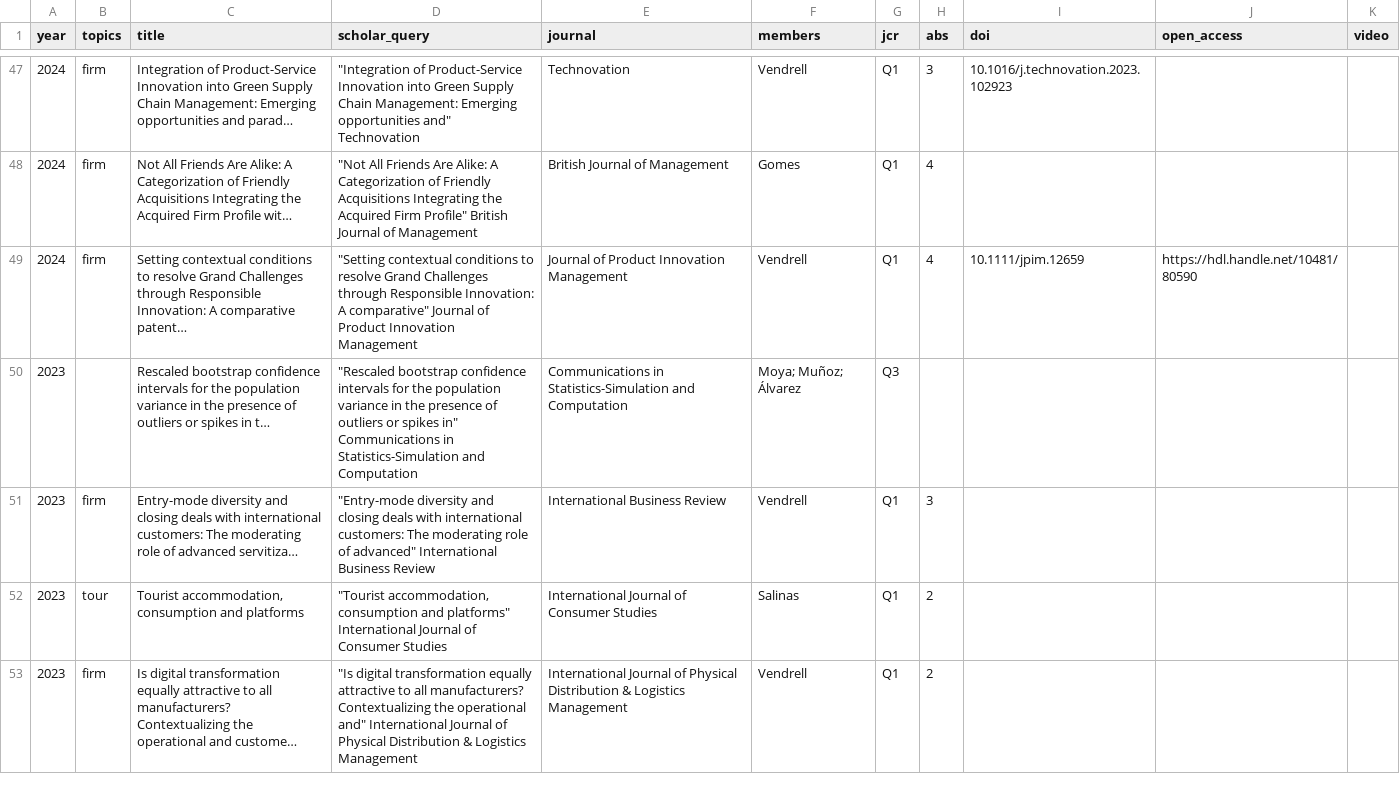
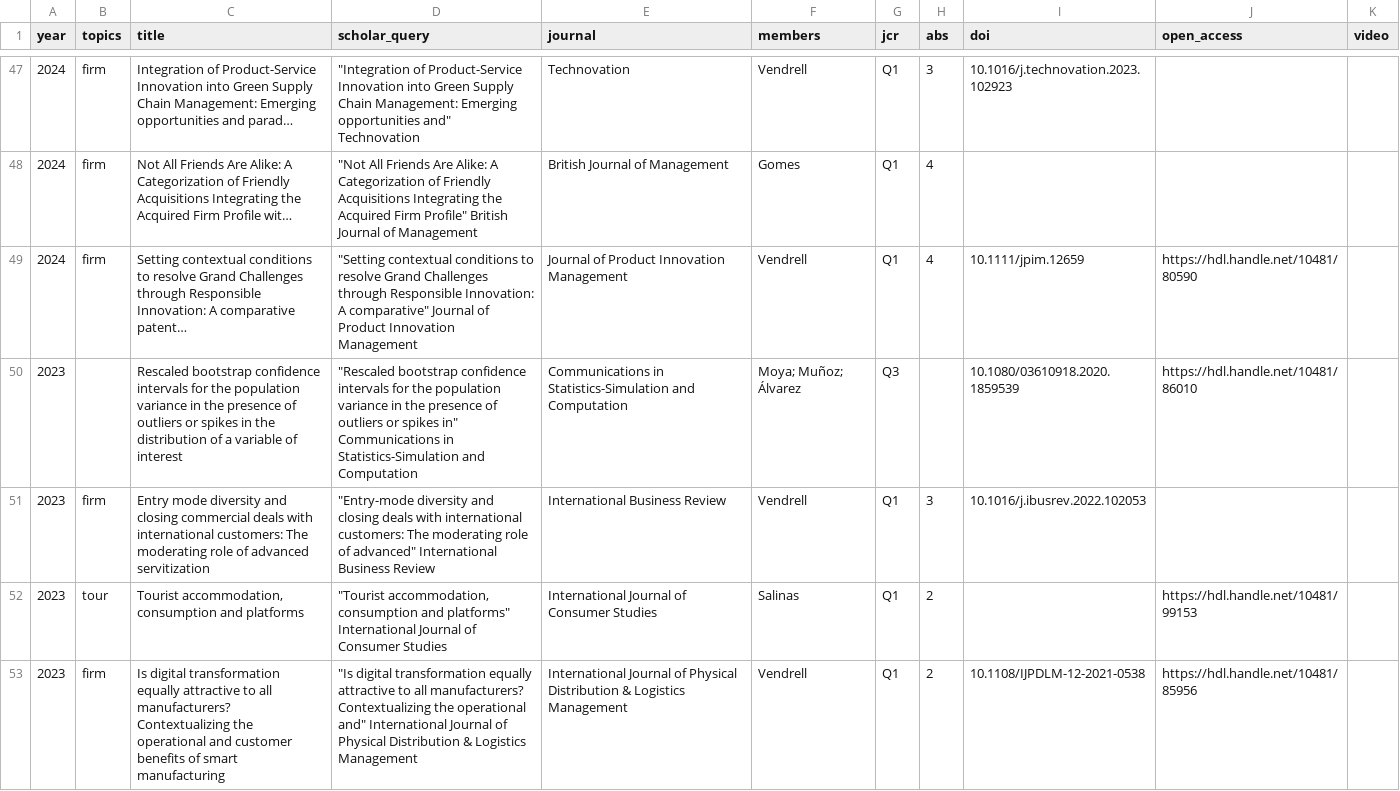
Before and after one commit to jfmunozrosas/theilumina, a CSV file: data/team_publications.csv, drawn as a sheet; only a part is shown, gaps mark what is left out; the diff covers the shown part only.

```diff
--- a/data/team_publications.csv
+++ b/data/team_publications.csv
@@ -49,5 +49,5 @@ year,topics,title,scholar_query,journal,members,jcr,abs,doi,open_access,video
 2024,firm,Setting contextual conditions to resolve Grand Challenges through Responsible Innovation: A comparative patent…,"""Setting contextual conditions to resolve Grand Challenges through Responsible Innovation: A comparative"" Journal of Product Innovation Management",Journal of Product Innovation Management,Vendrell,Q1,4,10.1111/jpim.12659,https://hdl.handle.net/10481/80590,
-2023,,Rescaled bootstrap confidence intervals for the population variance in the presence of outliers or spikes in t…,"""Rescaled bootstrap confidence intervals for the population variance in the presence of outliers or spikes in"" Communications in Statistics-Simulation and Computation",Communications in Statistics-Simulation and Computation,Moya; Muñoz; Álvarez,Q3,,,,
-2023,firm,Entry-mode diversity and closing deals with international customers: The moderating role of advanced servitiza…,"""Entry-mode diversity and closing deals with international customers: The moderating role of advanced"" International Business Review",International Business Review,Vendrell,Q1,3,,,
-2023,tour,"Tourist accommodation, consumption and platforms","""Tourist accommodation, consumption and platforms"" International Journal of Consumer Studies",International Journal of Consumer Studies,Salinas,Q1,2,,,
-2023,firm,Is digital transformation equally attractive to all manufacturers? Contextualizing the operational and custome…,"""Is digital transformation equally attractive to all manufacturers? Contextualizing the operational and"" International Journal of Physical Distribution & Logistics Management",International Journal of Physical Distribution & Logistics Management,Vendrell,Q1,2,,,
+2023,,Rescaled bootstrap confidence intervals for the population variance in the presence of outliers or spikes in the distribution of a variable of interest,"""Rescaled bootstrap confidence intervals for the population variance in the presence of outliers or spikes in"" Communications in Statistics-Simulation and Computation",Communications in Statistics-Simulation and Computation,Moya; Muñoz; Álvarez,Q3,,10.1080/03610918.2020.1859539,https://hdl.handle.net/10481/86010,
+2023,firm,Entry mode diversity and closing commercial deals with international customers: The moderating role of advanced servitization,"""Entry-mode diversity and closing deals with international customers: The moderating role of advanced"" International Business Review",International Business Review,Vendrell,Q1,3,10.1016/j.ibusrev.2022.102053,,
+2023,tour,"Tourist accommodation, consumption and platforms","""Tourist accommodation, consumption and platforms"" International Journal of Consumer Studies",International Journal of Consumer Studies,Salinas,Q1,2,,https://hdl.handle.net/10481/99153,
+2023,firm,Is digital transformation equally attractive to all manufacturers? Contextualizing the operational and customer benefits of smart manufacturing,"""Is digital transformation equally attractive to all manufacturers? Contextualizing the operational and"" International Journal of Physical Distribution & Logistics Management",International Journal of Physical Distribution & Logistics Management,Vendrell,Q1,2,10.1108/IJPDLM-12-2021-0538,https://hdl.handle.net/10481/85956,
```
Also changed, not shown: 28 edited cells elsewhere in this file, docs/data/team_publications.csv, 8 other files.
